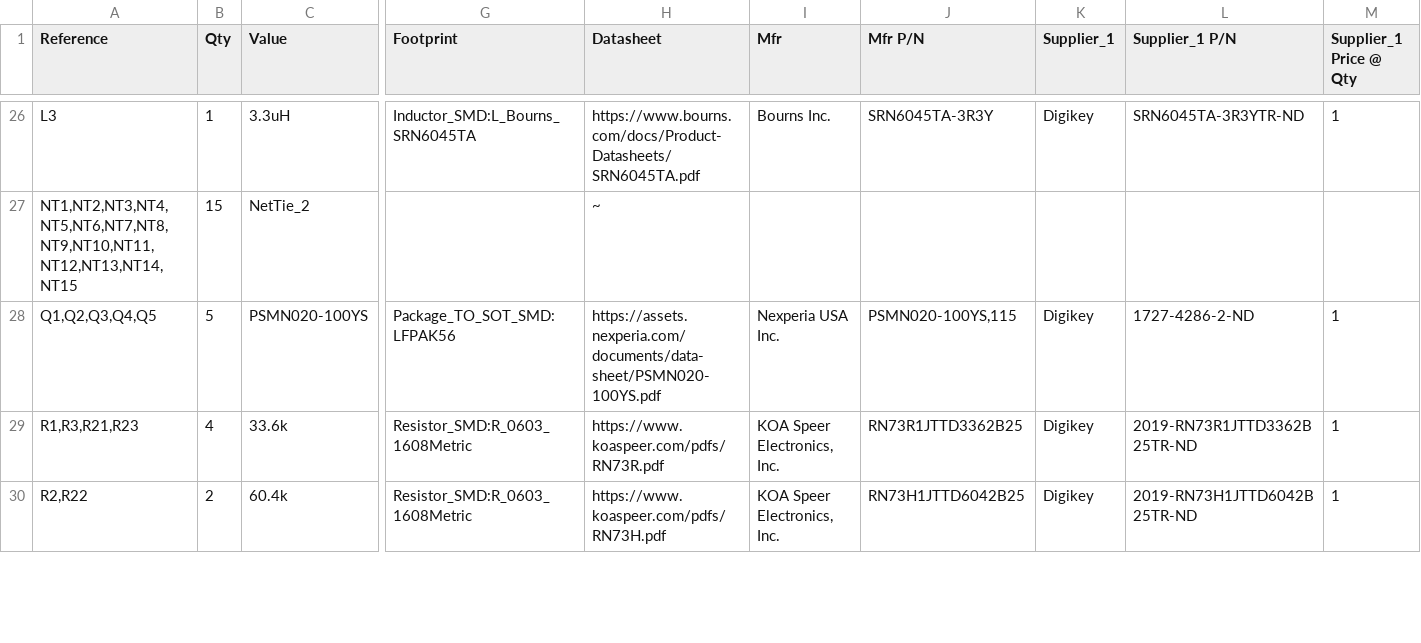
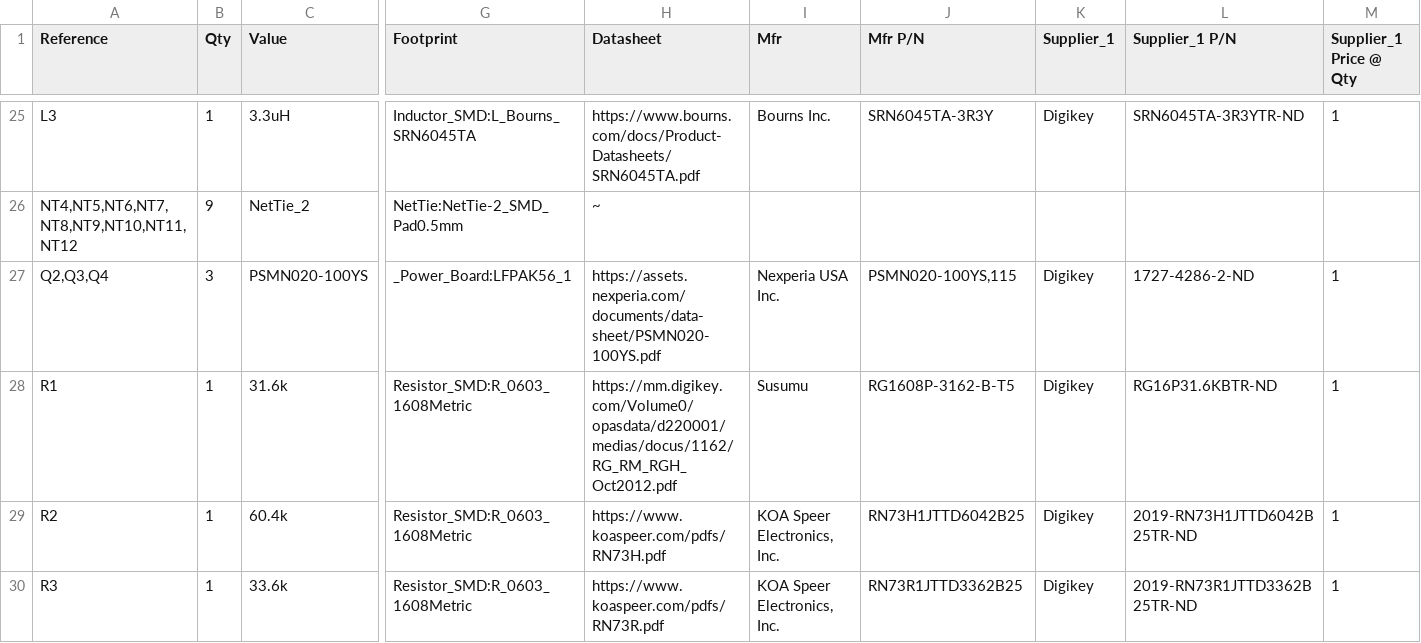
Before and after one commit to ezzatisawesome/PowerBoard, a CSV file: PowerBoard.csv, drawn as a sheet; only a part is shown, gaps mark what is left out; removed rows and columns are numbered as before the commit, all else as after; rows hold the shown columns only; the diff covers the shown part only; the diff names each change by its address in the sheet, - before the commit and + after, or states it on an @@ line.

```diff
--- a/PowerBoard.csv
+++ b/PowerBoard.csv
-A26 (Reference): NT1,NT2,NT3,NT4,NT5,NT6,NT7,NT8,NT9,NT10,NT11,NT12,NT13,NT14,NT15
+A26 (Reference): NT4,NT5,NT6,NT7,NT8,NT9,NT10,NT11,NT12
-B26 (Qty): 15
+B26 (Qty): 9
-G26 (Footprint): (empty)
+G26 (Footprint): NetTie:NetTie-2_SMD_Pad0.5mm
-A27 (Reference): Q1,Q2,Q3,Q4,Q5
+A27 (Reference): Q2,Q3,Q4
-B27 (Qty): 5
+B27 (Qty): 3
-G27 (Footprint): Package_TO_SOT_SMD:LFPAK56
+G27 (Footprint): _Power_Board:LFPAK56_1
-row 29: R1,R3,R21,R23 | 4 | 33.6k | Resistor_SMD:R_0603_1608Metric | https://www.koaspeer.com/pdfs/RN73R.pdf | KOA Speer Electronics, Inc. | RN73R1JTTD3362B25 | Digikey | 2019-RN73R1JTTD3362B25TR-ND | 1
+row 28: R1 | 1 | 31.6k | Resistor_SMD:R_0603_1608Metric | https://mm.digikey.com/Volume0/opasdata/d220001/medias/docus/1162/RG_RM_RGH_Oct2012.pdf | Susumu | RG1608P-3162-B-T5 | Digikey | RG16P31.6KBTR-ND | 1
-A29 (Reference): R2,R22
+A29 (Reference): R2
-B29 (Qty): 2
+B29 (Qty): 1
+row 30: R3 | 1 | 33.6k | Resistor_SMD:R_0603_1608Metric | https://www.koaspeer.com/pdfs/RN73R.pdf | KOA Speer Electronics, Inc. | RN73R1JTTD3362B25 | Digikey | 2019-RN73R1JTTD3362B25TR-ND | 1
```
Also changed, not shown: 1 removed row and 73 edited cells elsewhere in this file, 20 other files.
